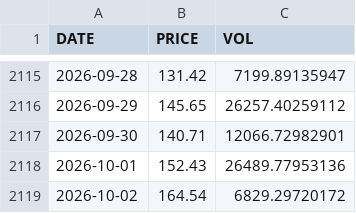
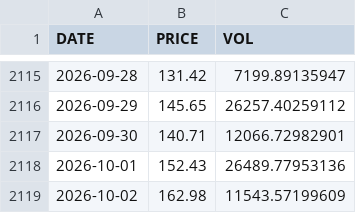
Before and after one commit to mtallonb/trading-alg, a CSV file: data/prices_with_volume/AAVEEUR_DAILY_WITH_VOLUME.csv, drawn as a sheet; only a part is shown, gaps mark what is left out.

```diff
--- a/data/prices_with_volume/AAVEEUR_DAILY_WITH_VOLUME.csv
+++ b/data/prices_with_volume/AAVEEUR_DAILY_WITH_VOLUME.csv
@@ -2118,2 +2118,2 @@ DATE,PRICE,VOL
 2026-10-01,152.43,26489.77953136
-2026-10-02,164.54,6829.29720172
+2026-10-02,162.98,11543.57199609
```
Also changed, not shown: data/prices_with_volume/ADAEUR_DAILY_WITH_VOLUME.csv, data/prices_with_volume/EURUSD_DAILY_WITH_VOLUME.csv, 47 other files.
